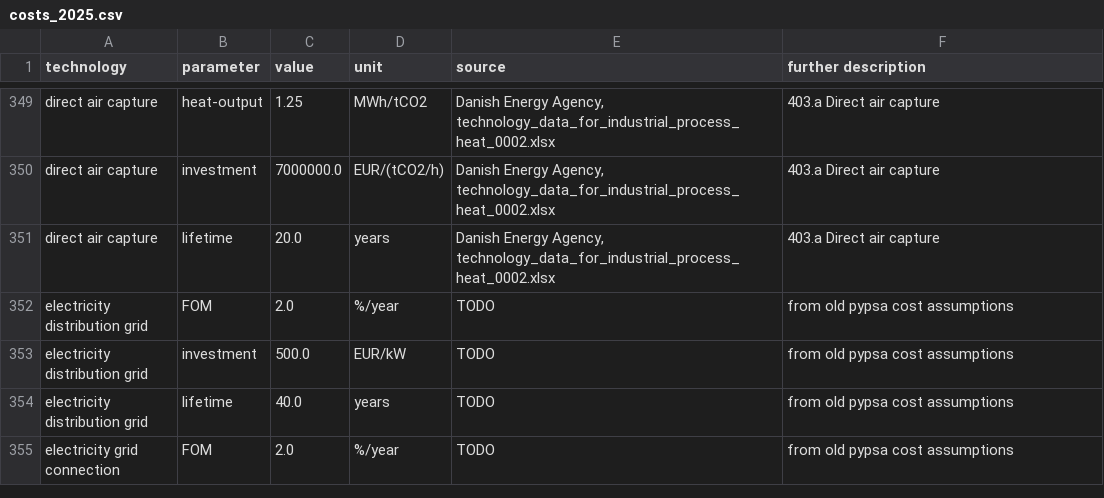
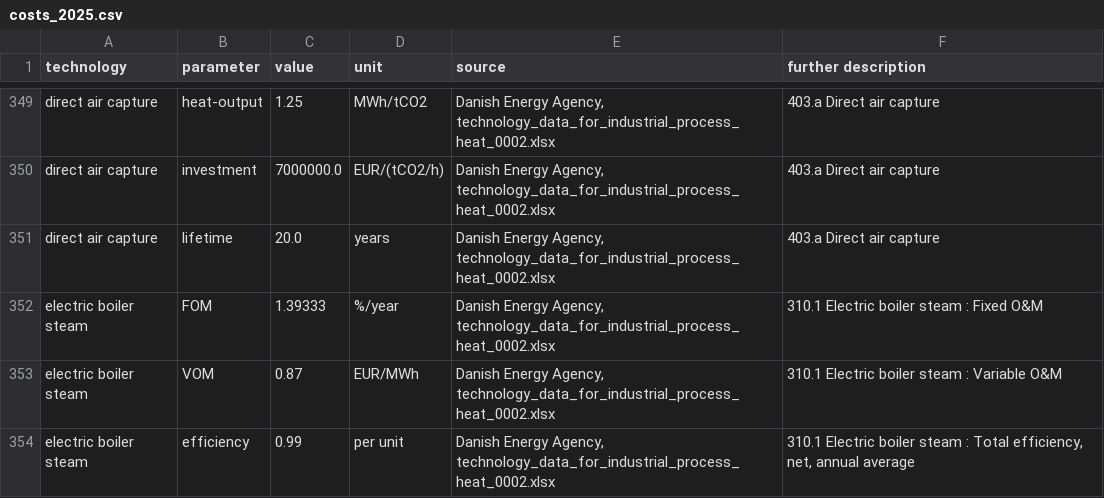
Before and after one commit to PyPSA/technology-data, a CSV file: outputs/costs_2025.csv, drawn as a sheet; only a part is shown, gaps mark what is left out; the shorter side is filled out with more unchanged rows; the diff covers the shown part only; the diff names each change by its address in the sheet, - before the commit and + after, or states it on an @@ line.

```diff
--- a/outputs/costs_2025.csv
+++ b/outputs/costs_2025.csv
+row 352: electric boiler steam | FOM | 1.39333 | %/year | Danish Energy Agency, technology_data_for_industrial_process_heat_0002.xlsx | 310.1 Electric boiler steam : Fixed O&M
+row 353: electric boiler steam | VOM | 0.87 | EUR/MWh | Danish Energy Agency, technology_data_for_industrial_process_heat_0002.xlsx | 310.1 Electric boiler steam : Variable O&M
+row 354: electric boiler steam | efficiency | 0.99 | per unit | Danish Energy Agency, technology_data_for_industrial_process_heat_0002.xlsx | 310.1 Electric boiler steam : Total efficiency, net, annual average
```
Also changed, not shown: 17 added rows and 1 edited cell elsewhere in this file, outputs/costs_2020.csv, outputs/costs_2030.csv, 6 other files.
